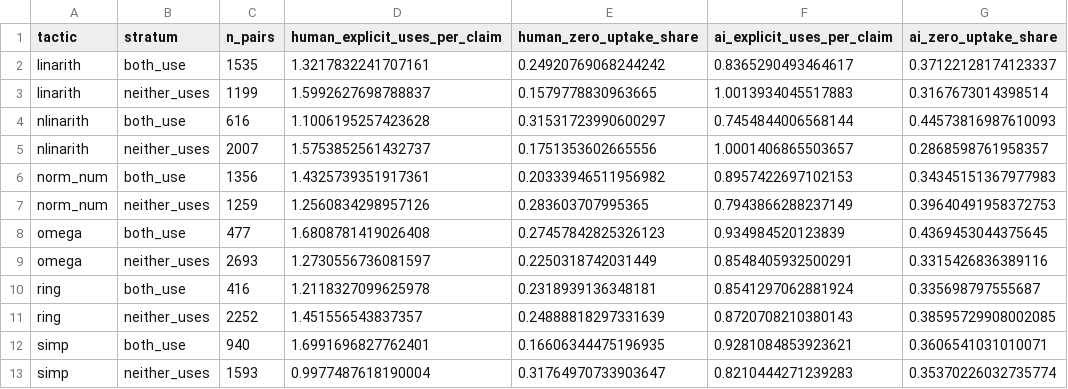
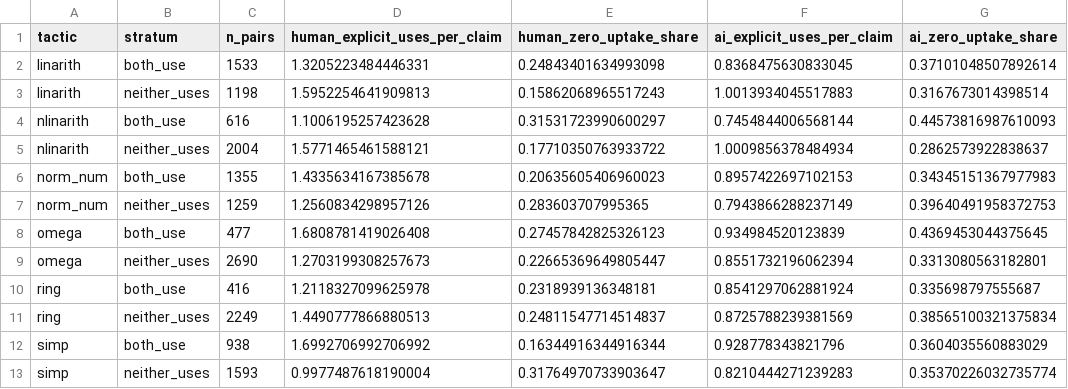
Before and after one commit to simon-dedeo/ai-math-ept, a CSV file: results/horizon/tactic_matched_strata.csv, drawn as a sheet.

Commit message:
Harden proof horizon validation and extraction

```diff
--- a/results/horizon/tactic_matched_strata.csv
+++ b/results/horizon/tactic_matched_strata.csv
@@ -1,13 +1,13 @@
 tactic,stratum,n_pairs,human_explicit_uses_per_claim,human_zero_uptake_share,ai_explicit_uses_per_claim,ai_zero_uptake_share
-linarith,both_use,1535,1.3217832241707161,0.24920769068244242,0.8365290493464617,0.37122128174123337
-linarith,neither_uses,1199,1.5992627698788837,0.1579778830963665,1.0013934045517883,0.3167673014398514
+linarith,both_use,1533,1.3205223484446331,0.24843401634993098,0.8368475630833045,0.37101048507892614
+linarith,neither_uses,1198,1.5952254641909813,0.15862068965517243,1.0013934045517883,0.3167673014398514
 nlinarith,both_use,616,1.1006195257423628,0.31531723990600297,0.7454844006568144,0.44573816987610093
-nlinarith,neither_uses,2007,1.5753852561432737,0.1751353602665556,1.0001406865503657,0.2868598761958357
-norm_num,both_use,1356,1.4325739351917361,0.20333946511956982,0.8957422697102153,0.34345151367977983
+nlinarith,neither_uses,2004,1.5771465461588121,0.17710350763933722,1.0009856378484934,0.2862573922838637
+norm_num,both_use,1355,1.4335634167385678,0.20635605406960023,0.8957422697102153,0.34345151367977983
 norm_num,neither_uses,1259,1.2560834298957126,0.283603707995365,0.7943866288237149,0.39640491958372753
 omega,both_use,477,1.6808781419026408,0.27457842825326123,0.934984520123839,0.4369453044375645
-omega,neither_uses,2693,1.2730556736081597,0.2250318742031449,0.8548405932500291,0.3315426836389116
+omega,neither_uses,2690,1.2703199308257673,0.22665369649805447,0.8551732196062394,0.3313080563182801
 ring,both_use,416,1.2118327099625978,0.2318939136348181,0.8541297062881924,0.335698797555687
-ring,neither_uses,2252,1.451556543837357,0.24888818297331639,0.8720708210380143,0.38595729908002085
-simp,both_use,940,1.6991696827762401,0.16606344475196935,0.9281084853923621,0.3606541031010071
+ring,neither_uses,2249,1.4490777866880513,0.24811547714514837,0.8725788239381569,0.38565100321375834
+simp,both_use,938,1.6992706992706992,0.16344916344916344,0.928778343821796,0.3604035560883029
 simp,neither_uses,1593,0.9977487618190004,0.31764970733903647,0.8210444271239283,0.35370226032735774
```
Also changed, not shown: results/horizon/by_source.csv, 32 other files.
